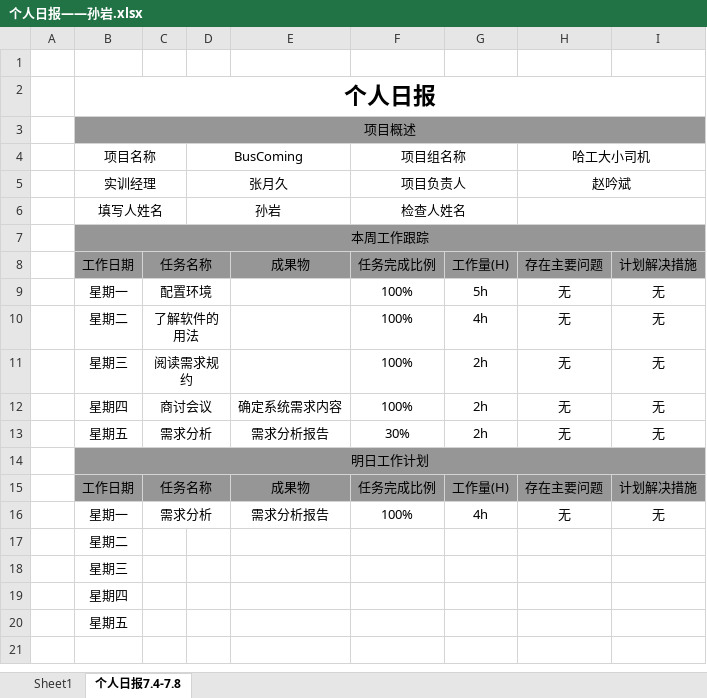
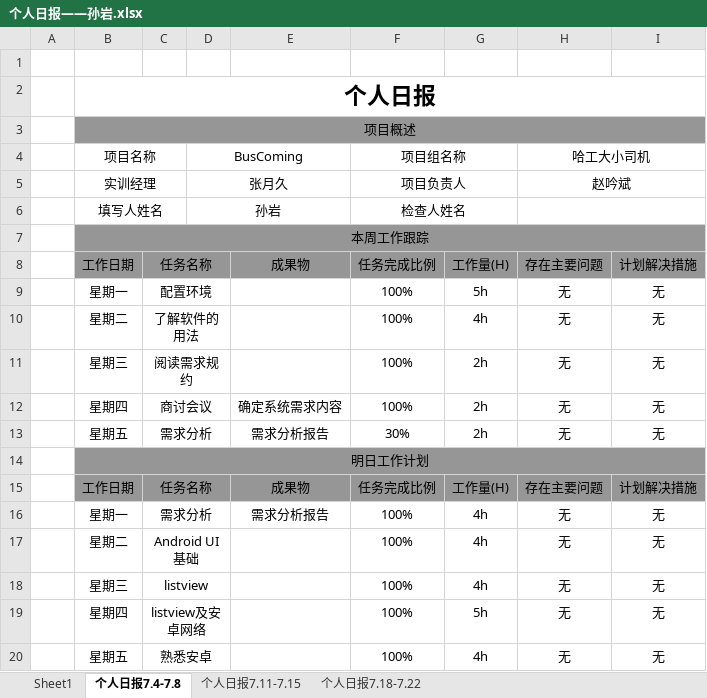
Before and after one commit to rccoder/BusComing, an Excel workbook: Doc/BusComing_赵吟斌_杨尚斌_张文佳_徐义金_孙岩/02_项目管理/05_项目日报/个人日报——孙岩.xlsx, sheet 个人日报7.4-7.8, drawn as a sheet; values as stored, in another font and other column widths than the file's, no borders; removed rows and columns are numbered as before the commit, all else as after; the diff names each change by its address in the sheet, - before the commit and + after, or states it on an @@ line.

```diff
--- a/Doc/BusComing_赵吟斌_杨尚斌_张文佳_徐义金_孙岩/02_项目管理/05_项目日报/个人日报——孙岩.xlsx (sheet 个人日报7.4-7.8)
+++ b/Doc/BusComing_赵吟斌_杨尚斌_张文佳_徐义金_孙岩/02_项目管理/05_项目日报/个人日报——孙岩.xlsx (sheet 个人日报7.4-7.8)
+sheet tab: 个人日报7.11-7.15
+sheet tab: 个人日报7.18-7.22
-row 17:  | 星期二
-row 18:  | 星期三
-row 19:  | 星期四
-row 20:  | 星期五
+row 17:  | 星期二 | Android UI基础 |  |  | 100% | 4h | 无 | 无
+row 18:  | 星期三 | listview |  |  | 100% | 4h | 无 | 无
+row 19:  | 星期四 | listview及安卓网络 |  |  | 100% | 5h | 无 | 无
+row 20:  | 星期五 | 熟悉安卓 |  |  | 100% | 4h | 无 | 无
```
Also changed, not shown: 1 other file.
